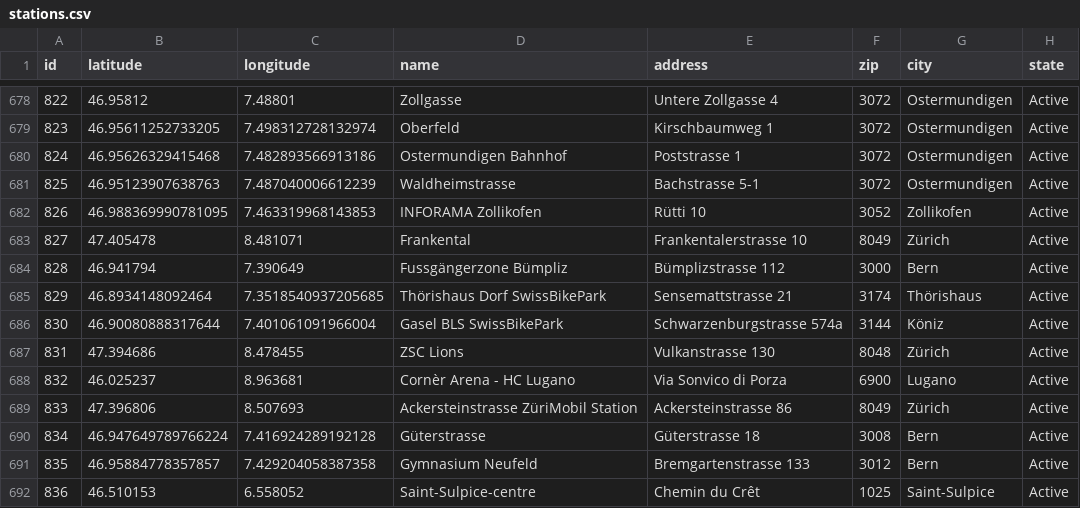
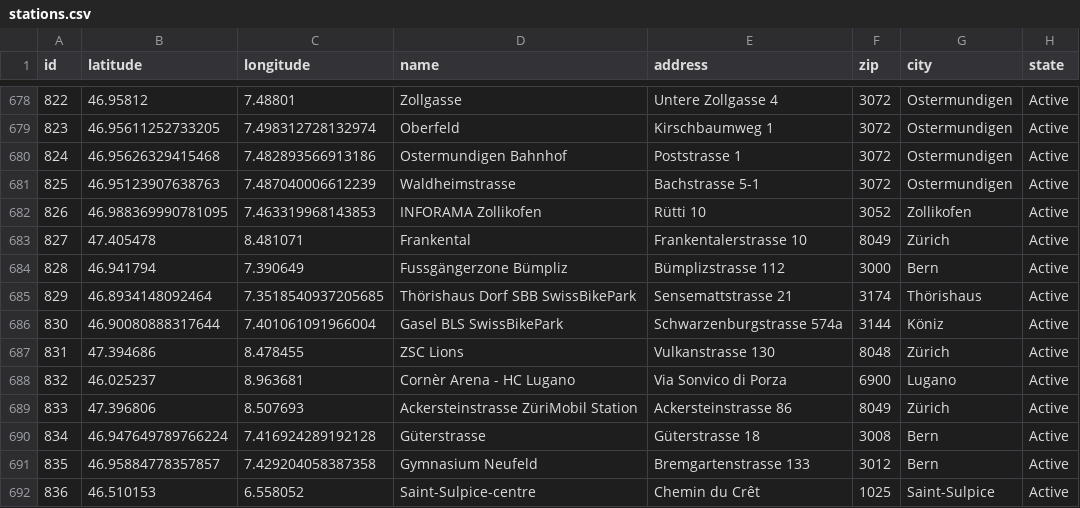
Before and after one commit to misialq/publibike-stations, a CSV file: stations/stations.csv, drawn as a sheet; only a part is shown, gaps mark what is left out.

Commit message:
GHA: Update the list of PubliBike stations

```diff
--- a/stations/stations.csv
+++ b/stations/stations.csv
@@ -684,3 +684,3 @@ id,latitude,longitude,name,address,zip,city,state
 828,46.941794,7.390649,Fussgängerzone Bümpliz,Bümplizstrasse 112,3000,Bern,Active
-829,46.8934148092464,7.3518540937205685,Thörishaus Dorf SwissBikePark,Sensemattstrasse 21,3174,Thörishaus,Active
+829,46.8934148092464,7.3518540937205685,Thörishaus Dorf SBB SwissBikePark,Sensemattstrasse 21,3174,Thörishaus,Active
 830,46.90080888317644,7.401061091966004,Gasel BLS SwissBikePark,Schwarzenburgstrasse 574a,3144,Köniz,Active
```
